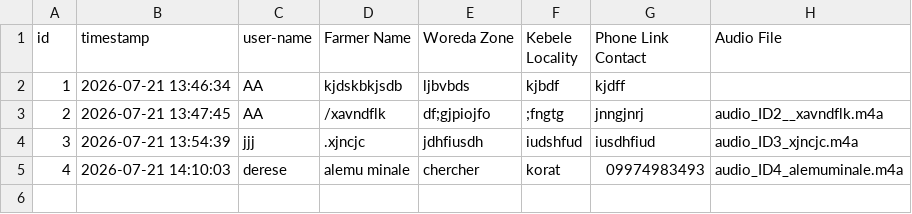
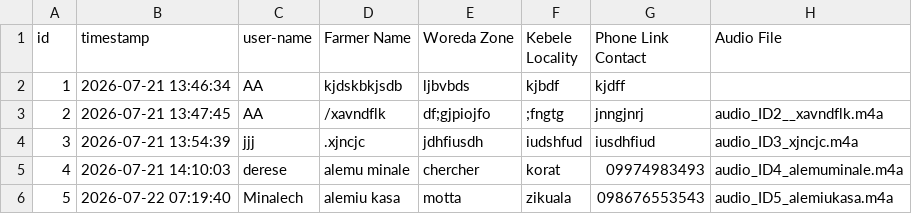
Before and after one commit to Derese4803/Control-sample-collction, a CSV file: amhara_me_2026.csv, drawn as a sheet; the diff names each change by its address in the sheet, - before the commit and + after, or states it on an @@ line.

Commit message:
Survey Sync - 2026-07-22 07:19

```diff
--- a/amhara_me_2026.csv
+++ b/amhara_me_2026.csv
+row 6: 5 | 2026-07-22 07:19:40 | Minalech | alemiu kasa | motta | zikuala | 098676553543 | audio_ID5_alemiukasa.m4a
```
